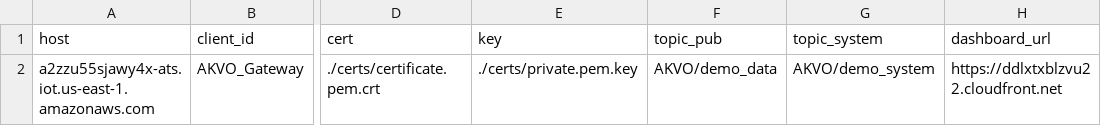
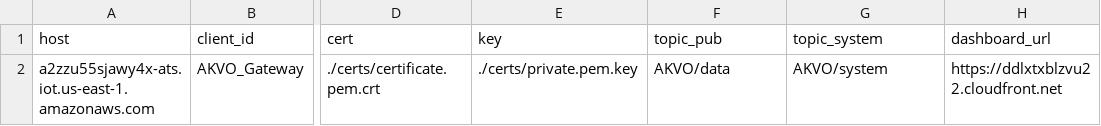
Before and after one commit to choarf/Akvo_Green, a CSV file: config_data/aws.csv, drawn as a sheet; only a part is shown, gaps mark what is left out; the diff names each change by its address in the sheet, - before the commit and + after, or states it on an @@ line.

```diff
--- a/config_data/aws.csv
+++ b/config_data/aws.csv
-F2 (topic_pub): AKVO/demo_data
+F2 (topic_pub): AKVO/data
-G2 (topic_system): AKVO/demo_system
+G2 (topic_system): AKVO/system
```
Also changed, not shown: 6 other files.
